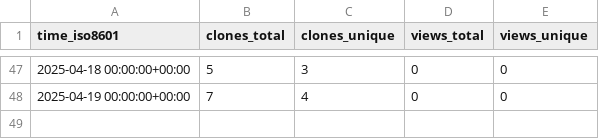
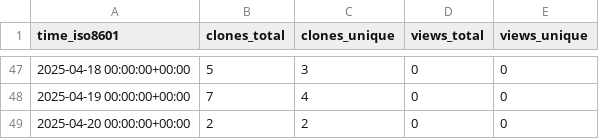
Before and after one commit to demichie/elicipy2, a CSV file: demichie/elicipy2/ghrs-data/views_clones_aggregate.csv, drawn as a sheet; only a part is shown, gaps mark what is left out; the diff names each change by its address in the sheet, - before the commit and + after, or states it on an @@ line.

```diff
--- a/demichie/elicipy2/ghrs-data/views_clones_aggregate.csv
+++ b/demichie/elicipy2/ghrs-data/views_clones_aggregate.csv
+row 49: 2025-04-20 00:00:00+00:00 | 2 | 2 | 0 | 0
```
Also changed, not shown: 1 other file.
